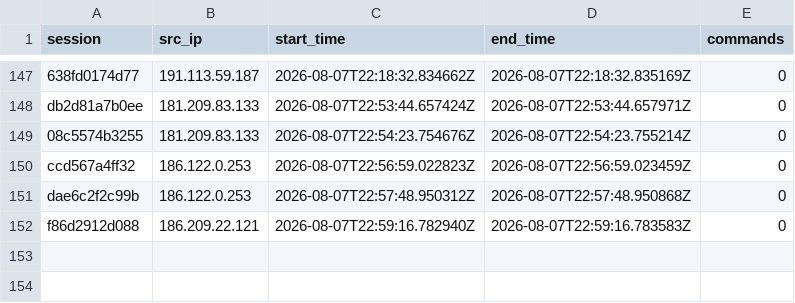
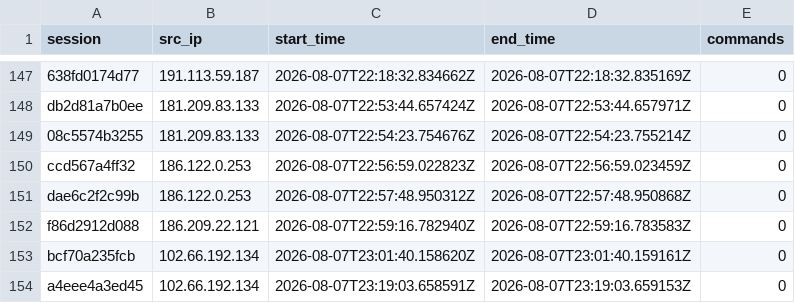
Before and after one commit to Prabhath-de/AWS_Honeypot, a CSV file: data/processed/session_summary.csv, drawn as a sheet; only a part is shown, gaps mark what is left out.

```diff
--- a/data/processed/session_summary.csv
+++ b/data/processed/session_summary.csv
@@ -152 +152,3 @@ dae6c2f2c99b,186.122.0.253,2026-08-07T22:57:48.950312Z,2026-08-07T22:57:48.95086
 f86d2912d088,186.209.22.121,2026-08-07T22:59:16.782940Z,2026-08-07T22:59:16.783583Z,0
+bcf70a235fcb,102.66.192.134,2026-08-07T23:01:40.158620Z,2026-08-07T23:01:40.159161Z,0
+a4eee4a3ed45,102.66.192.134,2026-08-07T23:19:03.658591Z,2026-08-07T23:19:03.659153Z,0
```
Also changed, not shown: data/processed/geoip_asn.csv, 2 other files.
